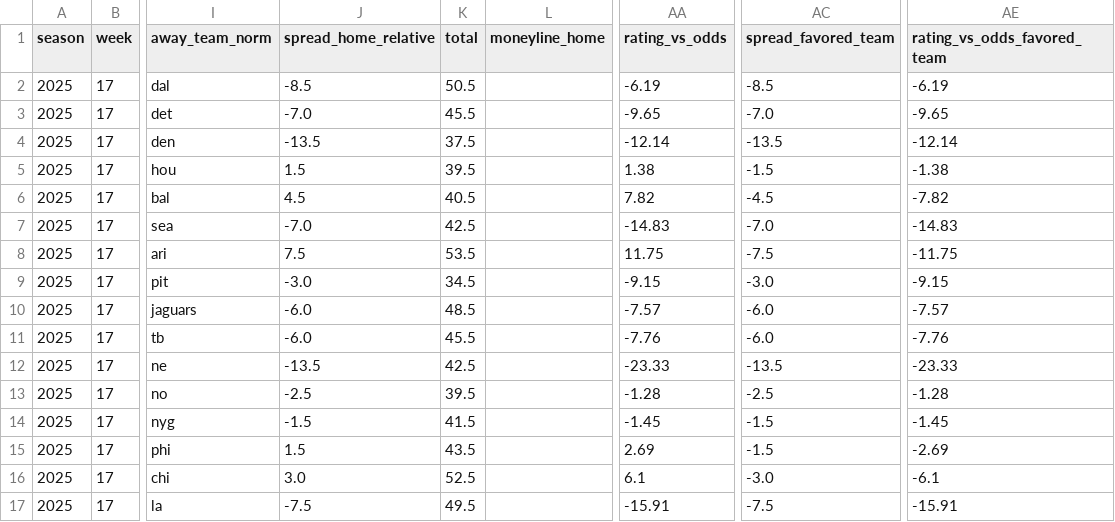
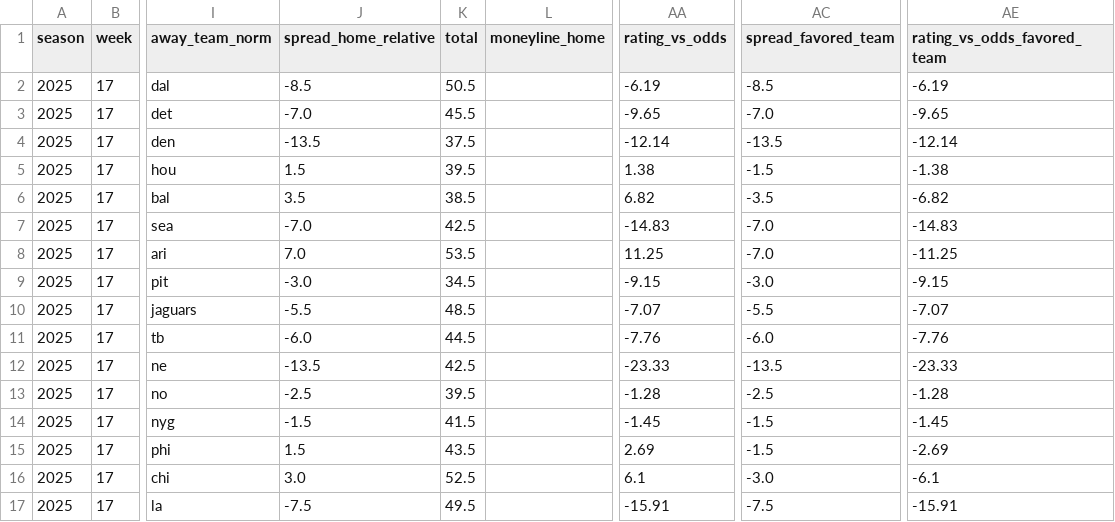
Before and after one commit to llampwall/football-statfinder, a CSV file: out/2025_week17/games_week_2025_17.csv, drawn as a sheet; only a part is shown, gaps mark what is left out; the diff names each change by its address in the sheet, - before the commit and + after, or states it on an @@ line.

```diff
--- a/out/2025_week17/games_week_2025_17.csv
+++ b/out/2025_week17/games_week_2025_17.csv
-J6 (spread_home_relative): 4.5
+J6 (spread_home_relative): 3.5
-K6 (total): 40.5
+K6 (total): 38.5
-AA6 (rating_vs_odds): 7.82
+AA6 (rating_vs_odds): 6.82
-AC6 (spread_favored_team): -4.5
+AC6 (spread_favored_team): -3.5
-AE6 (rating_vs_odds_favored_team): -7.82
+AE6 (rating_vs_odds_favored_team): -6.82
-J8 (spread_home_relative): 7.5
+J8 (spread_home_relative): 7.0
-AA8 (rating_vs_odds): 11.75
+AA8 (rating_vs_odds): 11.25
-AC8 (spread_favored_team): -7.5
+AC8 (spread_favored_team): -7.0
-AE8 (rating_vs_odds_favored_team): -11.75
+AE8 (rating_vs_odds_favored_team): -11.25
-J10 (spread_home_relative): -6.0
+J10 (spread_home_relative): -5.5
-AA10 (rating_vs_odds): -7.57
+AA10 (rating_vs_odds): -7.07
-AC10 (spread_favored_team): -6.0
+AC10 (spread_favored_team): -5.5
-AE10 (rating_vs_odds_favored_team): -7.57
+AE10 (rating_vs_odds_favored_team): -7.07
-K11 (total): 45.5
+K11 (total): 44.5
```
Also changed, not shown: out/2025_week17/sagarin_nfl_2025_wk17.csv, out/cfb/2025_week16/games_week_2025_16.csv, 20 other files.
